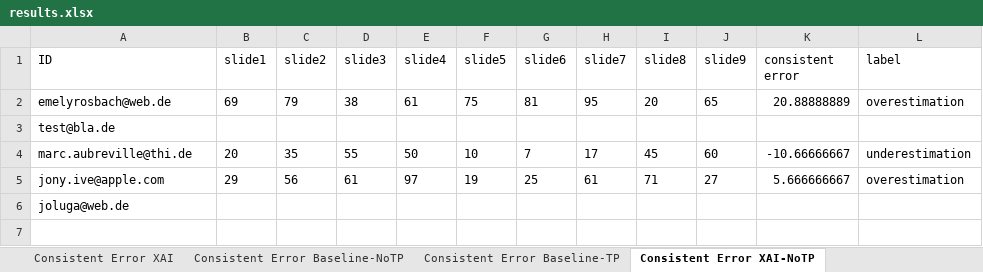
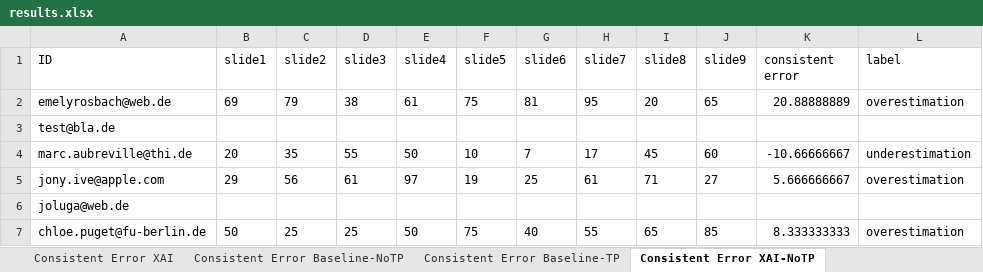
Before and after one commit to emelyrosbach/masterthesis, an Excel workbook: results.xlsx, sheet Consistent Error XAI-NoTP, drawn as a sheet; values as stored, in another font and other column widths than the file's, no borders; the diff names each change by its address in the sheet, - before the commit and + after, or states it on an @@ line.

Commit message:
chloe results

```diff
--- a/results.xlsx (sheet Consistent Error XAI-NoTP)
+++ b/results.xlsx (sheet Consistent Error XAI-NoTP)
+row 7: chloe.puget@fu-berlin.de | 50 | 25 | 25 | 50 | 75 | 40 | 55 | 65 | 85 | 8.333333333 | overestimation
```
Also changed, not shown: sheet General data, sheet Consistent Error Baseline, sheet Consistent Error XAI, sheet Consistent Error XAI-TP, sheet Consistent Error Baseline-TP, sheet Consistent Error Baseline-NoTP, 2 more sheets, 4 other files.
